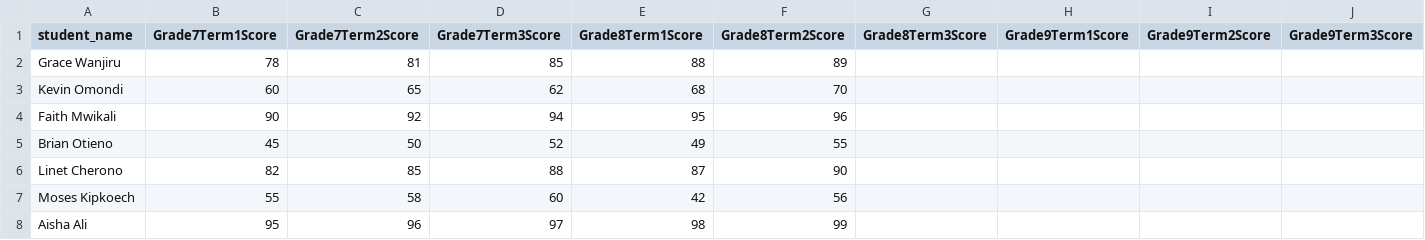
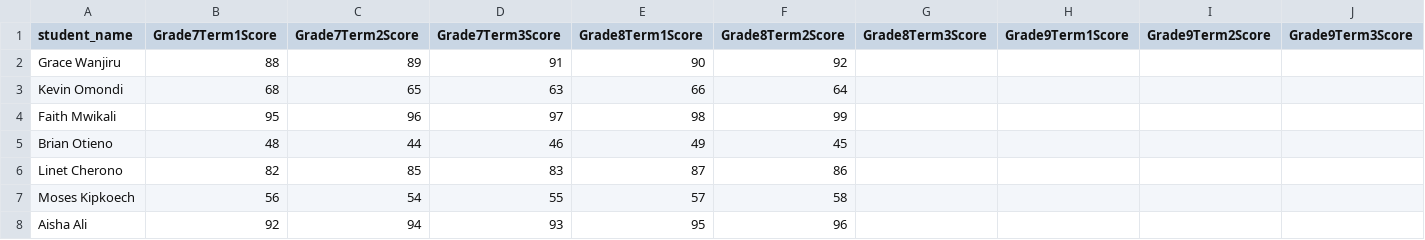
Before and after one commit to melaniefayne/mtihani_api, a CSV file: mtihaniapi/learner/data/grade_8.csv, drawn as a sheet; only a part is shown; the diff covers the shown part only.

```diff
--- a/mtihaniapi/learner/data/grade_8.csv
+++ b/mtihaniapi/learner/data/grade_8.csv
@@ -1,8 +1,8 @@
 student_name,Grade7Term1Score,Grade7Term2Score,Grade7Term3Score,Grade8Term1Score,Grade8Term2Score,Grade8Term3Score,Grade9Term1Score,Grade9Term2Score,Grade9Term3Score
-Grace Wanjiru,78,81,85,88,89,,,,,
-Kevin Omondi,60,65,62,68,70,,,,,
-Faith Mwikali,90,92,94,95,96,,,,,
-Brian Otieno,45,50,52,49,55,,,,,
-Linet Cherono,82,85,88,87,90,,,,,
-Moses Kipkoech,55,58,60,42,56,,,,,
-Aisha Ali,95,96,97,98,99,,,,,
+Grace Wanjiru,88,89,91,90,92,,,,,
+Kevin Omondi,68,65,63,66,64,,,,,
+Faith Mwikali,95,96,97,98,99,,,,,
+Brian Otieno,48,44,46,49,45,,,,,
+Linet Cherono,82,85,83,87,86,,,,,
+Moses Kipkoech,56,54,55,57,58,,,,,
+Aisha Ali,92,94,93,95,96,,,,,
```
Also changed, not shown: 1 added row and 15 edited cells elsewhere in this file, mtihaniapi/learner/data/grade_7.csv, mtihaniapi/learner/data/grade_9.csv, 28 other files.
